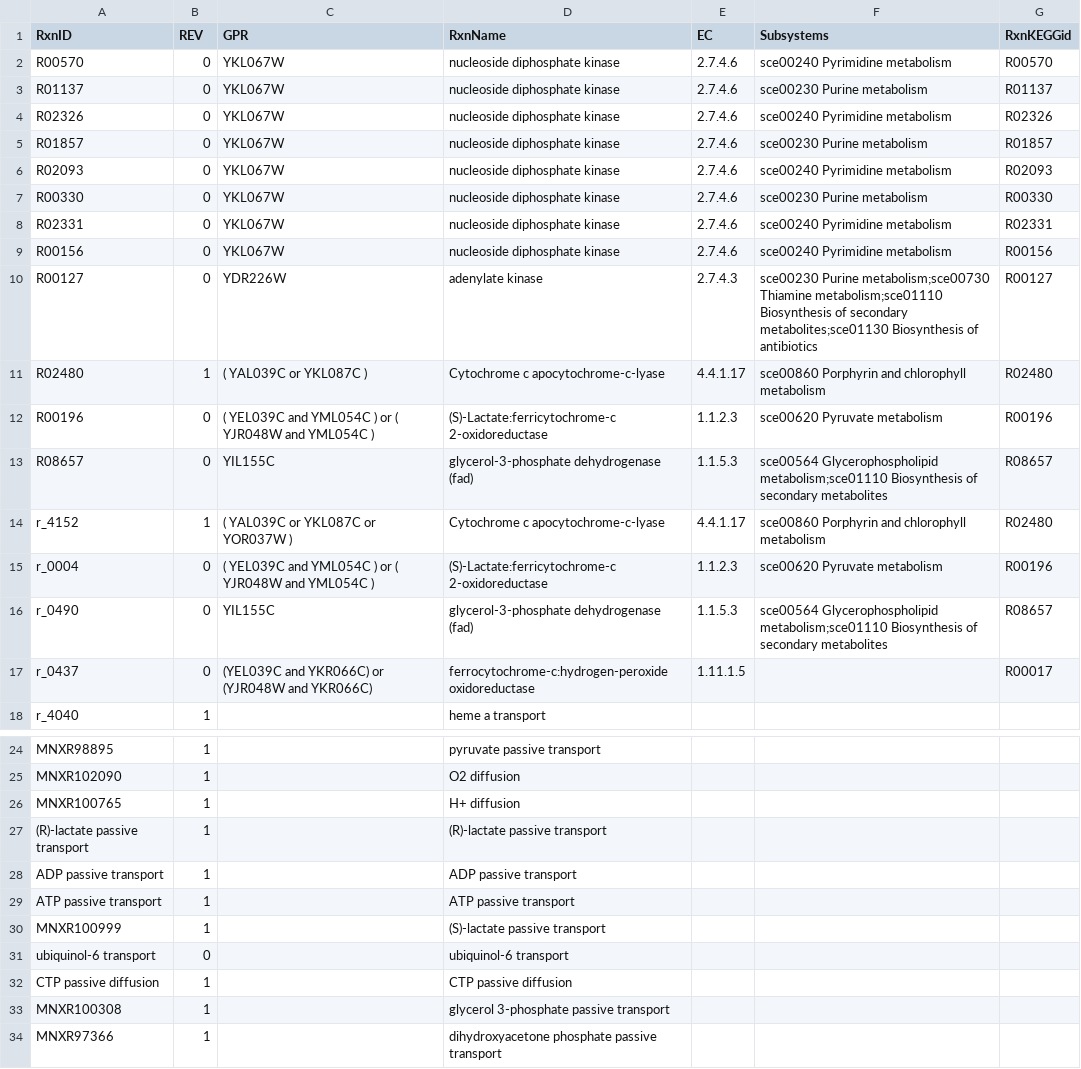
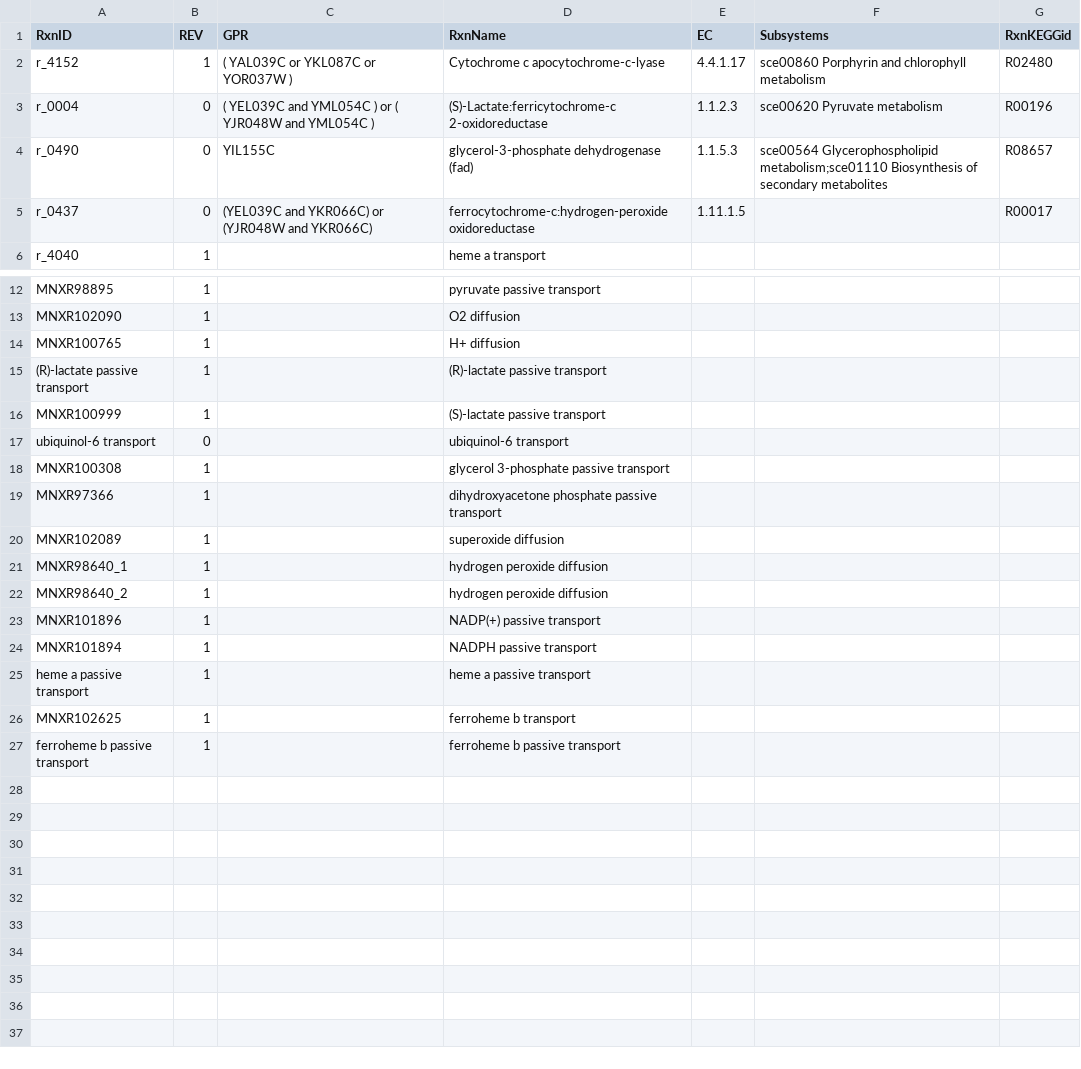
Before and after one commit to SysBioChalmers/mitoYeast-GEM, a TSV file: ComplementaryData/modelCuration/newIMSrxnProp.tsv, drawn as a sheet; only a part is shown, gaps mark what is left out; the shorter side is filled out with more unchanged rows; the diff names each change by its address in the sheet, - before the commit and + after, or states it on an @@ line.

```diff
--- a/ComplementaryData/modelCuration/newIMSrxnProp.tsv
+++ b/ComplementaryData/modelCuration/newIMSrxnProp.tsv
-row 2: R00570 | 0 | YKL067W | nucleoside diphosphate kinase | 2.7.4.6 | sce00240 Pyrimidine metabolism | R00570
-row 3: R01137 | 0 | YKL067W | nucleoside diphosphate kinase | 2.7.4.6 | sce00230 Purine metabolism | R01137
-row 4: R02326 | 0 | YKL067W | nucleoside diphosphate kinase | 2.7.4.6 | sce00240 Pyrimidine metabolism | R02326
-row 5: R01857 | 0 | YKL067W | nucleoside diphosphate kinase | 2.7.4.6 | sce00230 Purine metabolism | R01857
-row 6: R02093 | 0 | YKL067W | nucleoside diphosphate kinase | 2.7.4.6 | sce00240 Pyrimidine metabolism | R02093
-row 7: R00330 | 0 | YKL067W | nucleoside diphosphate kinase | 2.7.4.6 | sce00230 Purine metabolism | R00330
-row 8: R02331 | 0 | YKL067W | nucleoside diphosphate kinase | 2.7.4.6 | sce00240 Pyrimidine metabolism | R02331
-row 9: R00156 | 0 | YKL067W | nucleoside diphosphate kinase | 2.7.4.6 | sce00240 Pyrimidine metabolism | R00156
-row 10: R00127 | 0 | YDR226W | adenylate kinase | 2.7.4.3 | sce00230 Purine metabolism;sce00730 Thiamine metabolism;sce01110 Biosynthesis of secondary metabolites;sce01130 Biosynthesis of antibiotics | R00127
-row 11: R02480 | 1 | ( YAL039C or YKL087C ) | Cytochrome c apocytochrome-c-lyase | 4.4.1.17 | sce00860 Porphyrin and chlorophyll metabolism | R02480
-row 12: R00196 | 0 | ( YEL039C and YML054C ) or ( YJR048W and YML054C ) | (S)-Lactate:ferricytochrome-c 2-oxidoreductase | 1.1.2.3 | sce00620 Pyruvate metabolism | R00196
-row 13: R08657 | 0 | YIL155C | glycerol-3-phosphate dehydrogenase (fad) | 1.1.5.3 | sce00564 Glycerophospholipid metabolism;sce01110 Biosynthesis of secondary metabolites | R08657
-row 28: ADP passive transport | 1 |  | ADP passive transport
-row 29: ATP passive transport | 1 |  | ATP passive transport
-row 32: CTP passive diffusion | 1 |  | CTP passive diffusion
```
Also changed, not shown: ComplementaryData/modelCuration/newIMSmetAnnotation.tsv, ComplementaryData/modelCuration/newIMSrxnMatrix.tsv.
